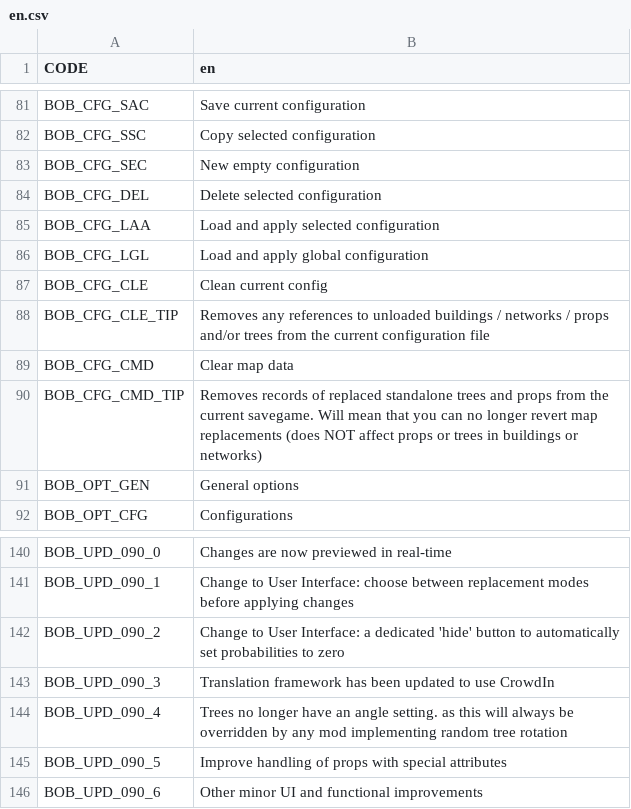
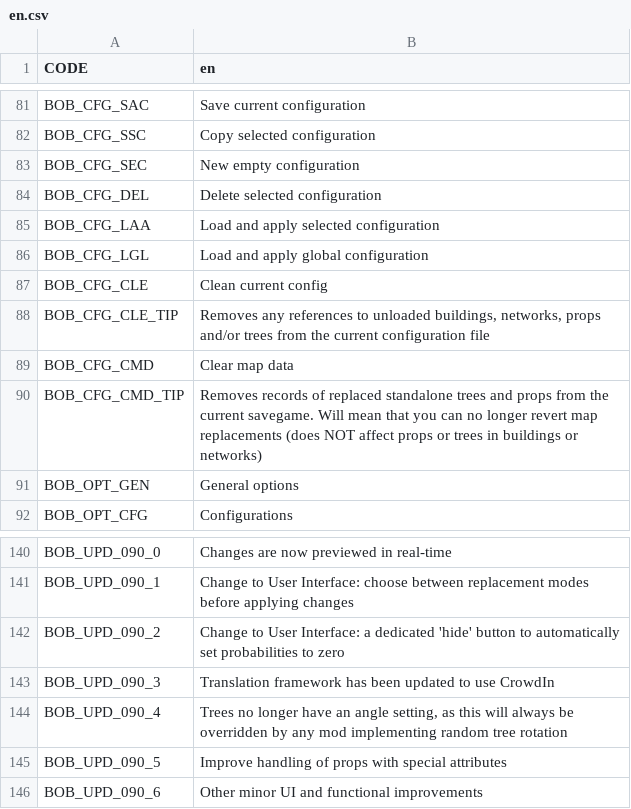
Before and after one commit to algernon-A/BOB, a CSV file: Translations/en.csv, drawn as a sheet; only a part is shown, gaps mark what is left out; the diff names each change by its address in the sheet, - before the commit and + after, or states it on an @@ line.

```diff
--- a/Translations/en.csv
+++ b/Translations/en.csv
-B88 (en): …to unloaded buildings / networks / props and/or…
+B88 (en): …to unloaded buildings, networks, props and/or…
-B144 (en): …an angle setting. as this…
+B144 (en): …an angle setting, as this…
```
